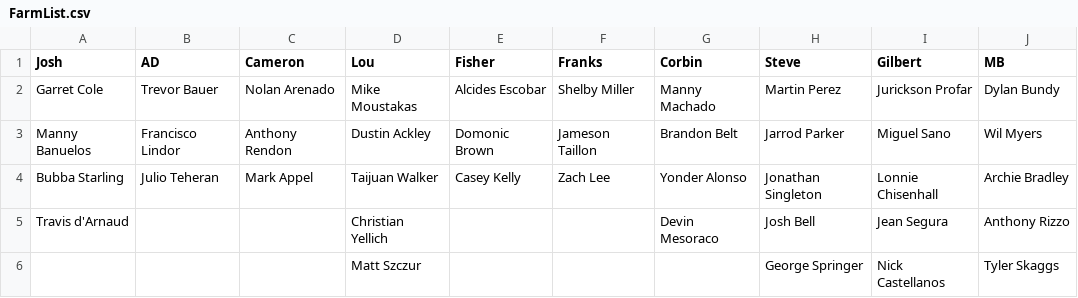
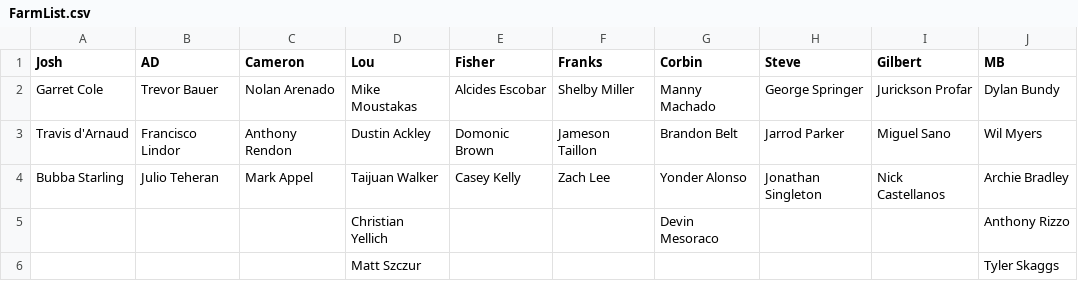
Before and after one commit to ryanfisher/fantasybaseball, a CSV file: scripts/FarmList.csv, drawn as a sheet.

Commit message:
Add projections to rankings list

```diff
--- a/scripts/FarmList.csv
+++ b/scripts/FarmList.csv
@@ -1,6 +1,6 @@
 Josh	AD	Cameron	Lou	Fisher	Franks	Corbin	Steve	Gilbert	MB
-Garret Cole	Trevor Bauer	Nolan Arenado	Mike Moustakas	Alcides Escobar	Shelby Miller	Manny Machado	Martin Perez	Jurickson Profar	Dylan Bundy
-Manny Banuelos	Francisco Lindor	Anthony Rendon	Dustin Ackley	Domonic Brown	Jameson Taillon	Brandon Belt	Jarrod Parker	Miguel Sano	Wil Myers
-Bubba Starling	Julio Teheran	Mark Appel	Taijuan Walker	Casey Kelly	Zach Lee	Yonder Alonso	Jonathan Singleton	Lonnie Chisenhall	Archie Bradley
-Travis d'Arnaud			Christian Yellich			Devin Mesoraco	Josh Bell	Jean Segura	Anthony Rizzo
-			Matt Szczur				George Springer	Nick Castellanos	Tyler Skaggs
+Garret Cole	Trevor Bauer	Nolan Arenado	Mike Moustakas	Alcides Escobar	Shelby Miller	Manny Machado	George Springer	Jurickson Profar	Dylan Bundy
+Travis d'Arnaud	Francisco Lindor	Anthony Rendon	Dustin Ackley	Domonic Brown	Jameson Taillon	Brandon Belt	Jarrod Parker	Miguel Sano	Wil Myers
+Bubba Starling	Julio Teheran	Mark Appel	Taijuan Walker	Casey Kelly	Zach Lee	Yonder Alonso	Jonathan Singleton	Nick Castellanos	Archie Bradley
+			Christian Yellich			Devin Mesoraco			Anthony Rizzo
+			Matt Szczur						Tyler Skaggs
```
Also changed, not shown: 3 other files.
